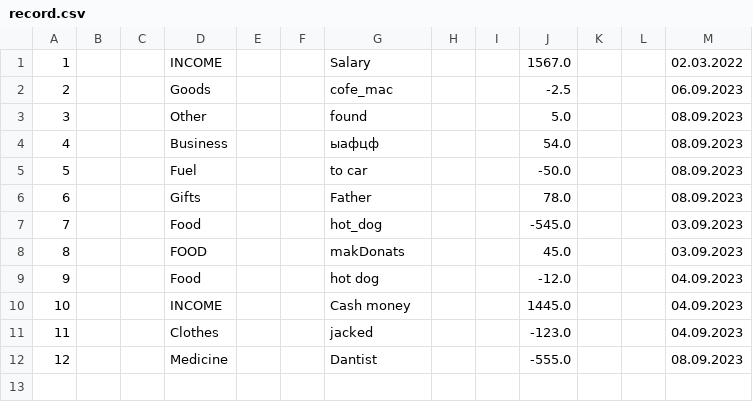
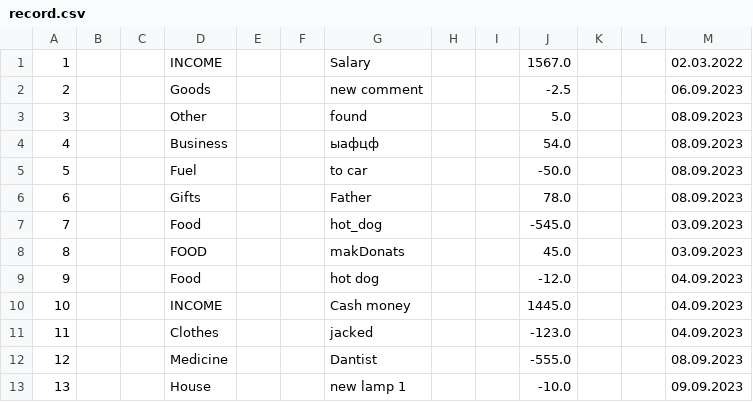
Before and after one commit to Wados-O/Cash_Master, a CSV file: res/record.csv, drawn as a sheet.

Commit message:
fix : editRecord Method

```diff
--- a/res/record.csv
+++ b/res/record.csv
@@ -1,3 +1,3 @@
 1;;;INCOME;;;Salary;;;1567.0;;;02.03.2022
-2;;;Goods;;;cofe_mac;;;-2.5;;;06.09.2023
+2;;;Goods;;;new comment;;;-2.5;;;06.09.2023
 3;;;Other;;;found;;;5.0;;;08.09.2023
@@ -12 +12,2 @@
 12;;;Medicine;;;Dantist;;;-555.0;;;08.09.2023
+13;;;House;;;new lamp 1;;;-10.0;;;09.09.2023
```
Also changed, not shown: 1 other file.
